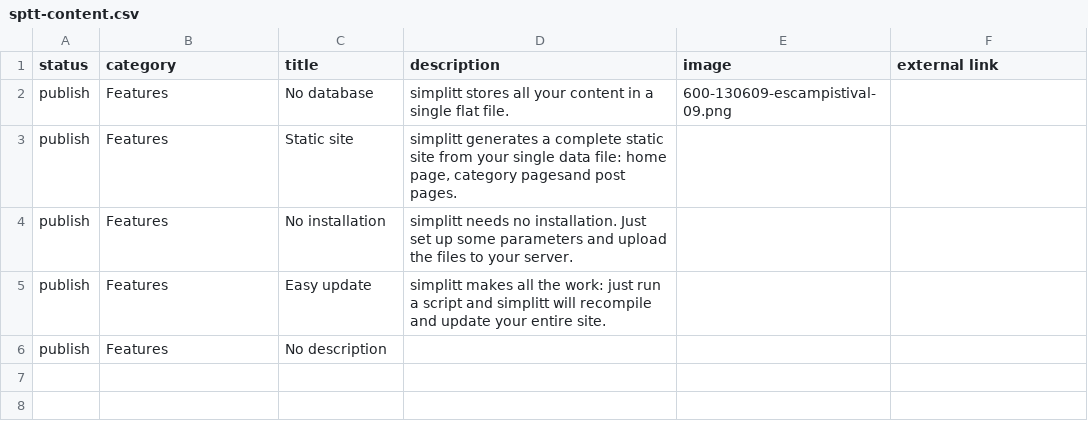
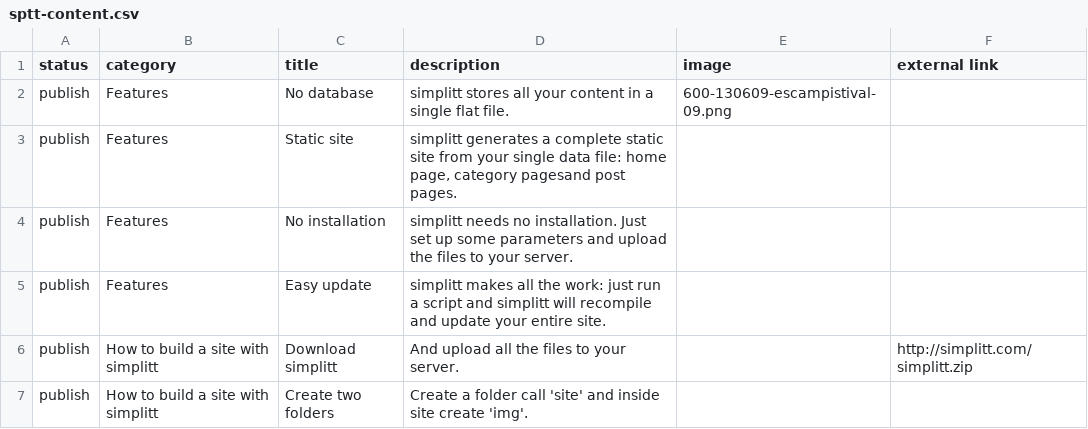
Before and after one commit to skotperez/simplitt, a CSV file: sptt-content.csv, drawn as a sheet.

```diff
--- a/sptt-content.csv
+++ b/sptt-content.csv
@@ -5,2 +5,3 @@ publish,Features,No installation,"simplitt needs no installation. Just set up so
 publish,Features,Easy update,"simplitt makes all the work: just run a script and simplitt will recompile and update your entire site.",,
-publish,Features,No description,,,
+publish,How to build a site with simplitt,Download simplitt,And upload all the files to your server.,,http://simplitt.com/simplitt.zip
+publish,How to build a site with simplitt,Create two folders,Create a folder call 'site' and inside site create 'img'.,,
```
Also changed, not shown: 4 other files.
